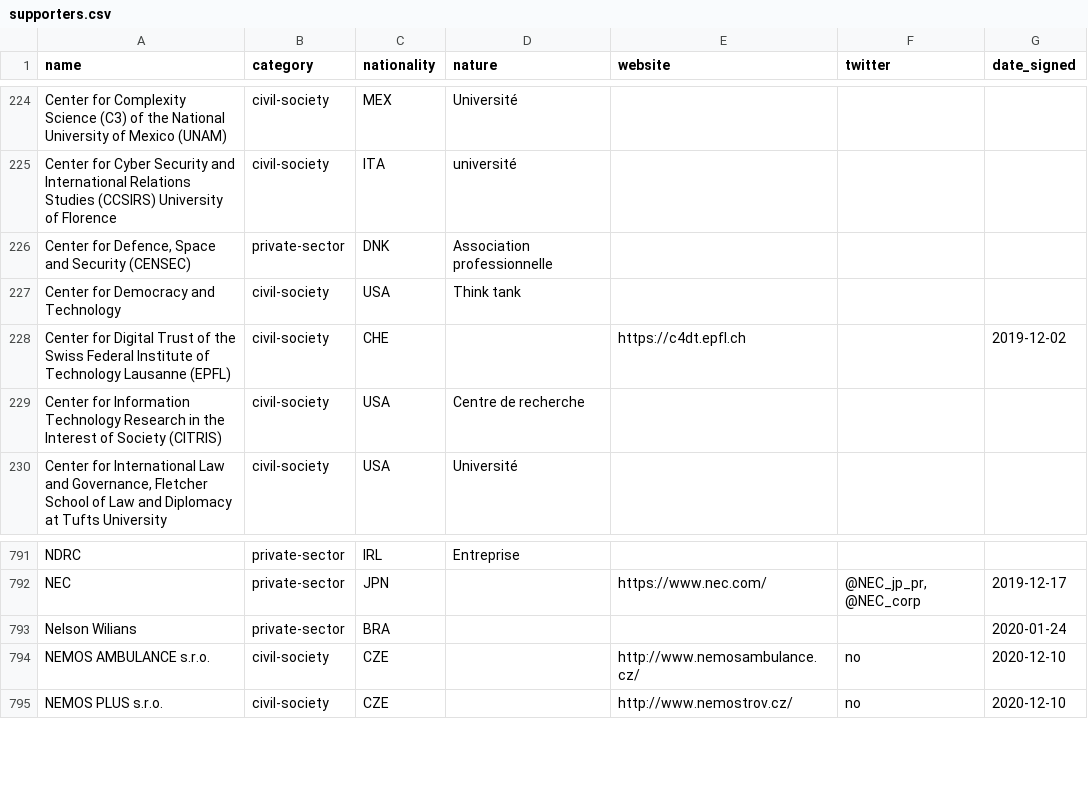
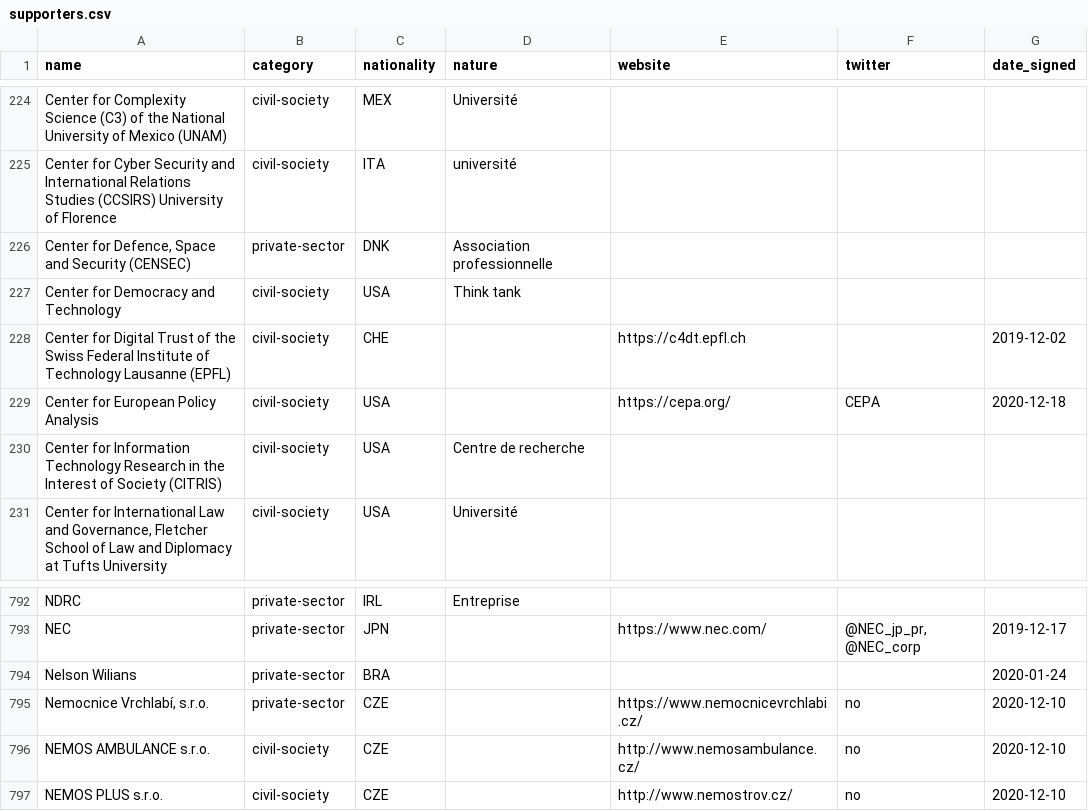
Before and after one commit to ambanum/ParisCall, a CSV file: supporters.csv, drawn as a sheet; only a part is shown, gaps mark what is left out.

Commit message:
Add Center for European Policy Analysis supporter [skip ci]

```diff
--- a/supporters.csv
+++ b/supporters.csv
@@ -228,2 +228,3 @@ name,category,nationality,nature,website,twitter,date_signed
 "Center for Digital Trust of the Swiss Federal Institute of Technology Lausanne (EPFL)","civil-society","CHE","","https://c4dt.epfl.ch","","2019-12-02"
+"Center for European Policy Analysis","civil-society","USA","","https://cepa.org/","CEPA","2020-12-18"
 "Center for Information Technology Research in the Interest of Society (CITRIS)","civil-society","USA","Centre de recherche","","",""
@@ -793,2 +794,3 @@ name,category,nationality,nature,website,twitter,date_signed
 "Nelson Wilians","private-sector","BRA","","","","2020-01-24"
+"Nemocnice Vrchlabí, s.r.o.","private-sector","CZE","","https://www.nemocnicevrchlabi.cz/","no","2020-12-10"
 "NEMOS AMBULANCE s.r.o.","civil-society","CZE","","http://www.nemosambulance.cz/","no","2020-12-10"
```
Also changed, not shown: 14 other files.
